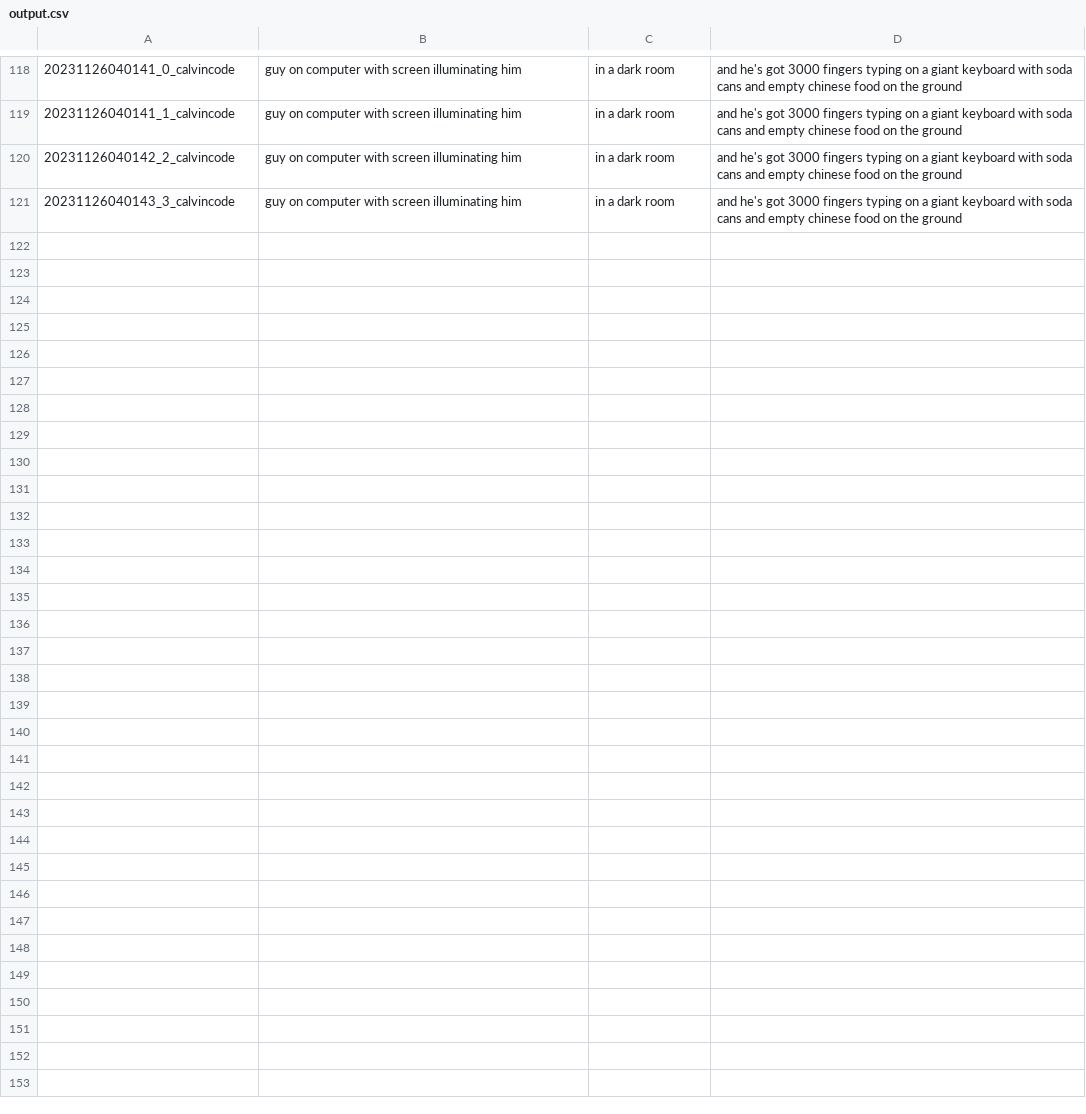
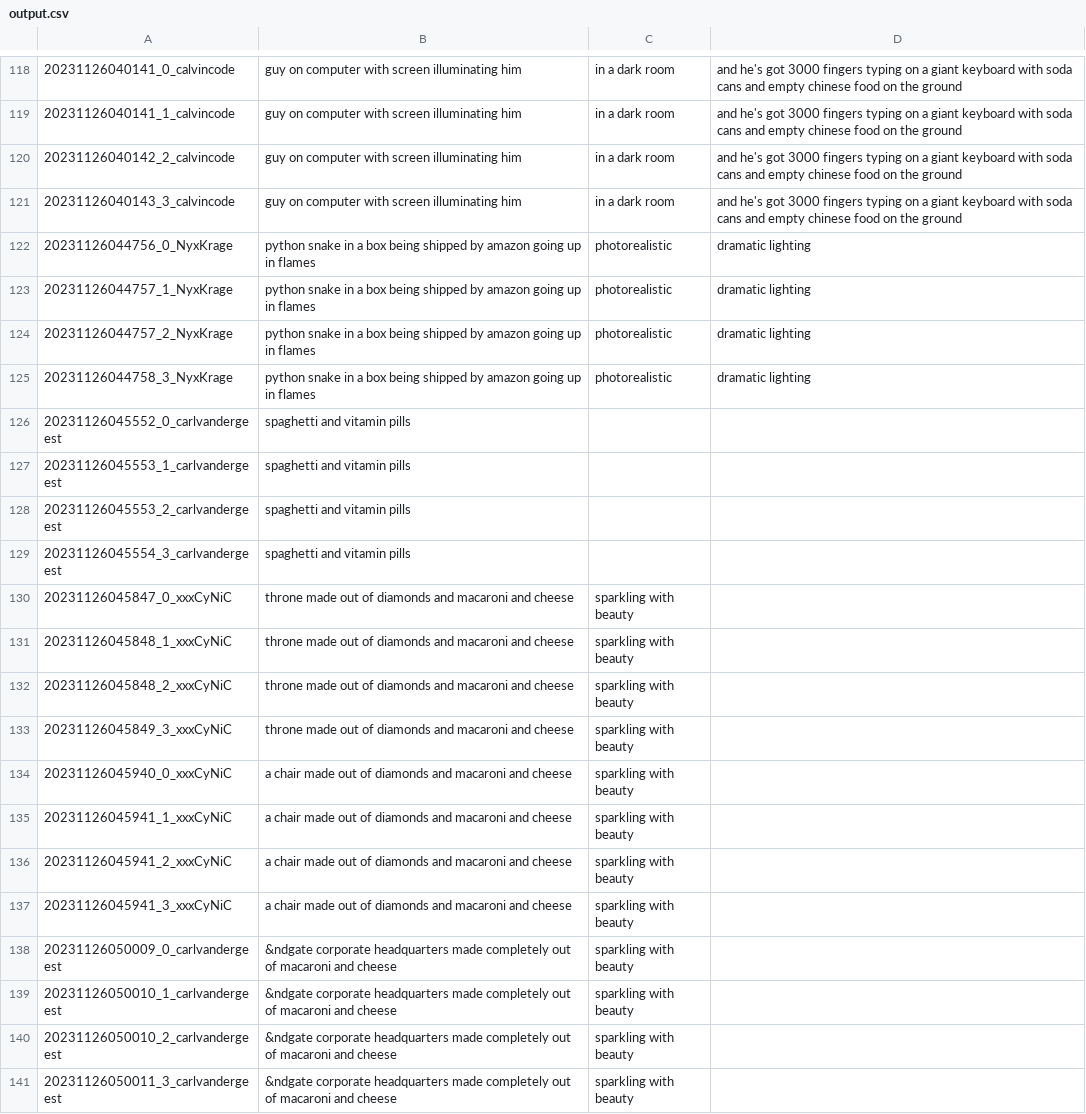
Before and after one commit to tjdevries/subd, a CSV file: output.csv, drawn as a sheet; only a part is shown, gaps mark what is left out; the diff covers the shown part only.

```diff
--- a/output.csv
+++ b/output.csv
@@ -121 +121,21 @@
 20231126040143_3_calvincode,guy on computer with screen illuminating him, in a dark room, and he's got 3000 fingers typing on  a giant keyboard with soda cans and empty chinese food on the ground
+20231126044756_0_NyxKrage,python snake in a box being shipped by amazon going up in flames, photorealistic, dramatic lighting
+20231126044757_1_NyxKrage,python snake in a box being shipped by amazon going up in flames, photorealistic, dramatic lighting
+20231126044757_2_NyxKrage,python snake in a box being shipped by amazon going up in flames, photorealistic, dramatic lighting
+20231126044758_3_NyxKrage,python snake in a box being shipped by amazon going up in flames, photorealistic, dramatic lighting
+20231126045552_0_carlvandergeest,spaghetti and vitamin pills
+20231126045553_1_carlvandergeest,spaghetti and vitamin pills
+20231126045553_2_carlvandergeest,spaghetti and vitamin pills
+20231126045554_3_carlvandergeest,spaghetti and vitamin pills
+20231126045847_0_xxxCyNiC,throne made out of diamonds and macaroni and cheese, sparkling with beauty
+20231126045848_1_xxxCyNiC,throne made out of diamonds and macaroni and cheese, sparkling with beauty
+20231126045848_2_xxxCyNiC,throne made out of diamonds and macaroni and cheese, sparkling with beauty
+20231126045849_3_xxxCyNiC,throne made out of diamonds and macaroni and cheese, sparkling with beauty
+20231126045940_0_xxxCyNiC,a chair made out of diamonds and macaroni and cheese, sparkling with beauty
+20231126045941_1_xxxCyNiC,a chair made out of diamonds and macaroni and cheese, sparkling with beauty
+20231126045941_2_xxxCyNiC,a chair made out of diamonds and macaroni and cheese, sparkling with beauty
+20231126045941_3_xxxCyNiC,a chair made out of diamonds and macaroni and cheese, sparkling with beauty
+20231126050009_0_carlvandergeest,&ndgate corporate headquarters made completely out of macaroni and cheese, sparkling with beauty
+20231126050010_1_carlvandergeest,&ndgate corporate headquarters made completely out of macaroni and cheese, sparkling with beauty
+20231126050010_2_carlvandergeest,&ndgate corporate headquarters made completely out of macaroni and cheese, sparkling with beauty
+20231126050011_3_carlvandergeest,&ndgate corporate headquarters made completely out of macaroni and cheese, sparkling with beauty
```
Also changed, not shown: 16 added rows elsewhere in this file, 1 other file.
